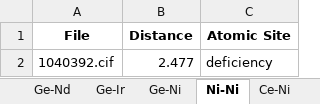
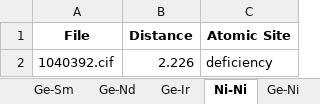
Before and after one commit to bobleesj/cif-bond-analyzer, an Excel workbook: 20240304_ternary_test copy/output/20240304_ternary_test copy_pairs.xlsx, sheet Ni-Ni, drawn as a sheet; values as stored, in another font and other column widths than the file's, no borders; the diff names each change by its address in the sheet, - before the commit and + after, or states it on an @@ line.

```diff
--- a/20240304_ternary_test copy/output/20240304_ternary_test copy_pairs.xlsx (sheet Ni-Ni)
+++ b/20240304_ternary_test copy/output/20240304_ternary_test copy_pairs.xlsx (sheet Ni-Ni)
@@ sheet tab order changed: Ge-Sm | Ge-Nd | Ge-Ir | Ni-Ni | Ge-Ni @@
-B2 (Distance): 2.477
+B2 (Distance): 2.226
```
Also changed, not shown: 36 other files.
